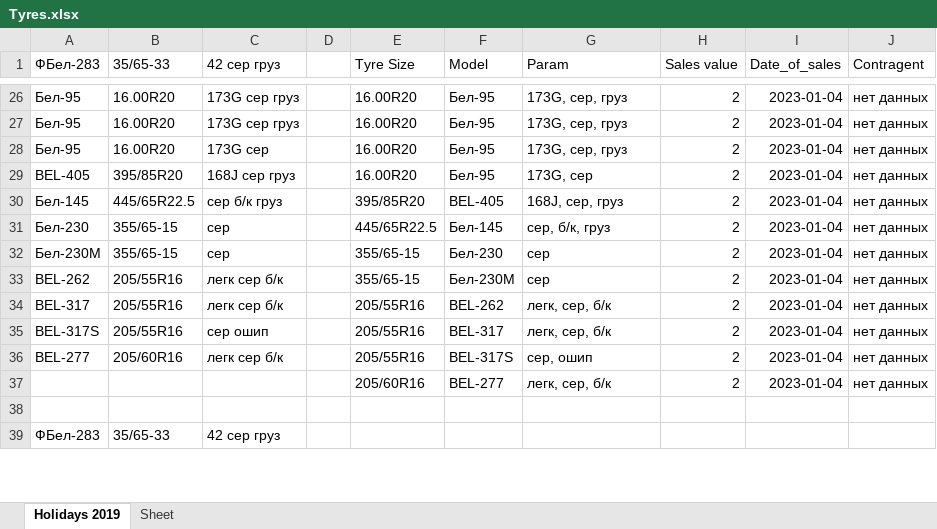
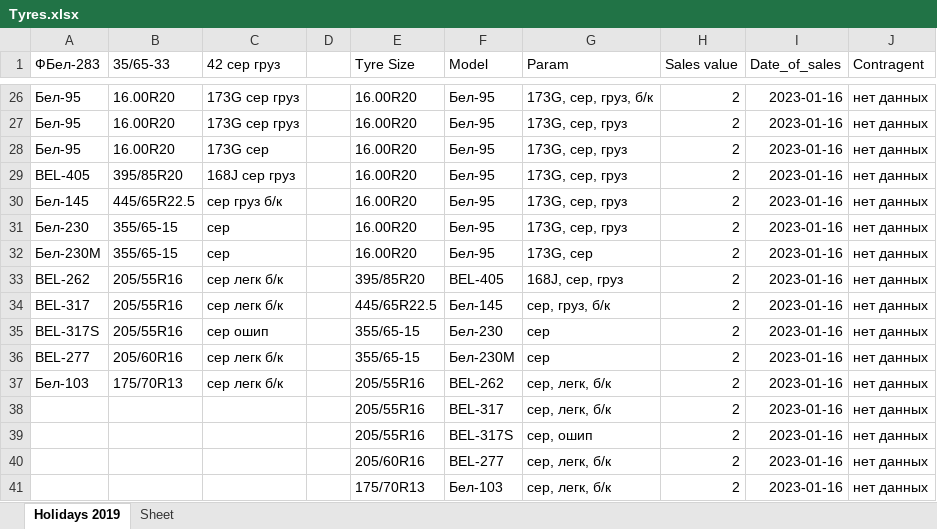
Before and after one commit to club11/TyreSellManagment, an Excel workbook: src/Tyres.xlsx, sheet Holidays 2019, drawn as a sheet; only a part is shown, gaps mark what is left out; values as stored, in another font and other column widths than the file's, no borders; removed rows and columns are numbered as before the commit, all else as after; the diff covers the shown part only; the diff names each change by its address in the sheet, - before the commit and + after, or states it on an @@ line.

```diff
--- a/src/Tyres.xlsx (sheet Holidays 2019)
+++ b/src/Tyres.xlsx (sheet Holidays 2019)
-G26 (Param): 173G, сер, груз
+G26 (Param): 173G, сер, груз, б/к
-I26:I36 (Date_of_sales): 2023-01-04
+I26:I36 (Date_of_sales): 2023-01-16
-G29 (Param): 173G, сер
+G29 (Param): 173G, сер, груз
-C30 (42 сер груз): сер б/к груз
+C30 (42 сер груз): сер груз б/к
-E30 (Tyre Size): 395/85R20
+E30 (Tyre Size): 16.00R20
-F30 (Model): BEL-405
+F30 (Model): Бел-95
-G30 (Param): 168J, сер, груз
+G30 (Param): 173G, сер, груз
-E31 (Tyre Size): 445/65R22.5
+E31 (Tyre Size): 16.00R20
-F31 (Model): Бел-145
+F31 (Model): Бел-95
-G31 (Param): сер, б/к, груз
+G31 (Param): 173G, сер, груз
-E32 (Tyre Size): 355/65-15
+E32 (Tyre Size): 16.00R20
-F32 (Model): Бел-230
+F32 (Model): Бел-95
-G32 (Param): сер
+G32 (Param): 173G, сер
-C33:C34 (42 сер груз): легк сер б/к
+C33:C34 (42 сер груз): сер легк б/к
-E33 (Tyre Size): 355/65-15
+E33 (Tyre Size): 395/85R20
-F33 (Model): Бел-230М
+F33 (Model): BEL-405
-G33 (Param): сер
+G33 (Param): 168J, сер, груз
-E34 (Tyre Size): 205/55R16
+E34 (Tyre Size): 445/65R22.5
-F34 (Model): BEL-262
+F34 (Model): Бел-145
-G34 (Param): легк, сер, б/к
+G34 (Param): сер, груз, б/к
-E35:E36 (Tyre Size): 205/55R16
+E35:E36 (Tyre Size): 355/65-15
-F35 (Model): BEL-317
+F35 (Model): Бел-230
-G35 (Param): легк, сер, б/к
+G35 (Param): сер
-C36 (42 сер груз): легк сер б/к
+C36 (42 сер груз): сер легк б/к
-F36 (Model): BEL-317S
+F36 (Model): Бел-230М
-G36 (Param): сер, ошип
+G36 (Param): сер
+row 37: Бел-103 | 175/70R13 | сер легк б/к |  | 205/55R16 | BEL-262 | сер, легк, б/к | 2 | 2023-01-16 | нет данных
+row 38:  |  |  |  | 205/55R16 | BEL-317 | сер, легк, б/к | 2 | 2023-01-16 | нет данных
+row 39:  |  |  |  | 205/55R16 | BEL-317S | сер, ошип | 2 | 2023-01-16 | нет данных
-G40 (Param): легк, сер, б/к
+G40 (Param): сер, легк, б/к
-I40 (Date_of_sales): 2023-01-04
+I40 (Date_of_sales): 2023-01-16
-row 41: (empty)
+row 41:  |  |  |  | 175/70R13 | Бел-103 | сер, легк, б/к | 2 | 2023-01-16 | нет данных
-row 39: ФБел-283 | 35/65-33 | 42 сер груз
```
Also changed, not shown: 38 removed rows and 106 edited cells elsewhere in this sheet, 12 other files.
